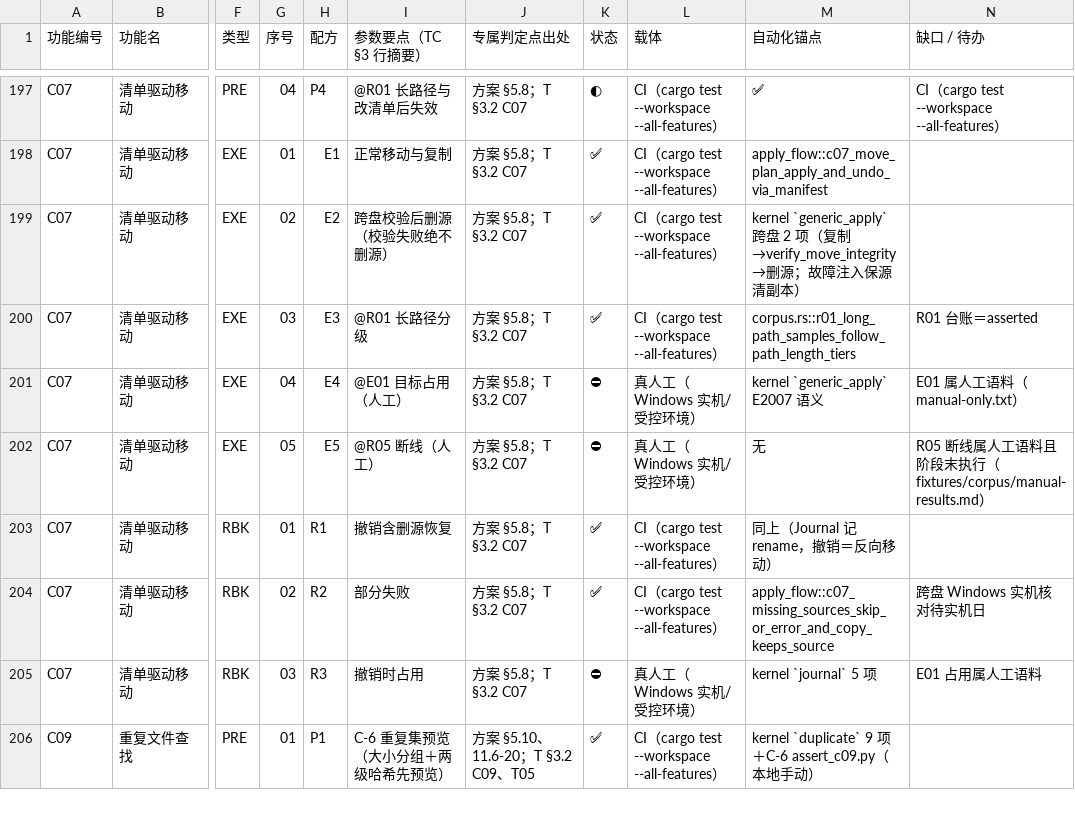
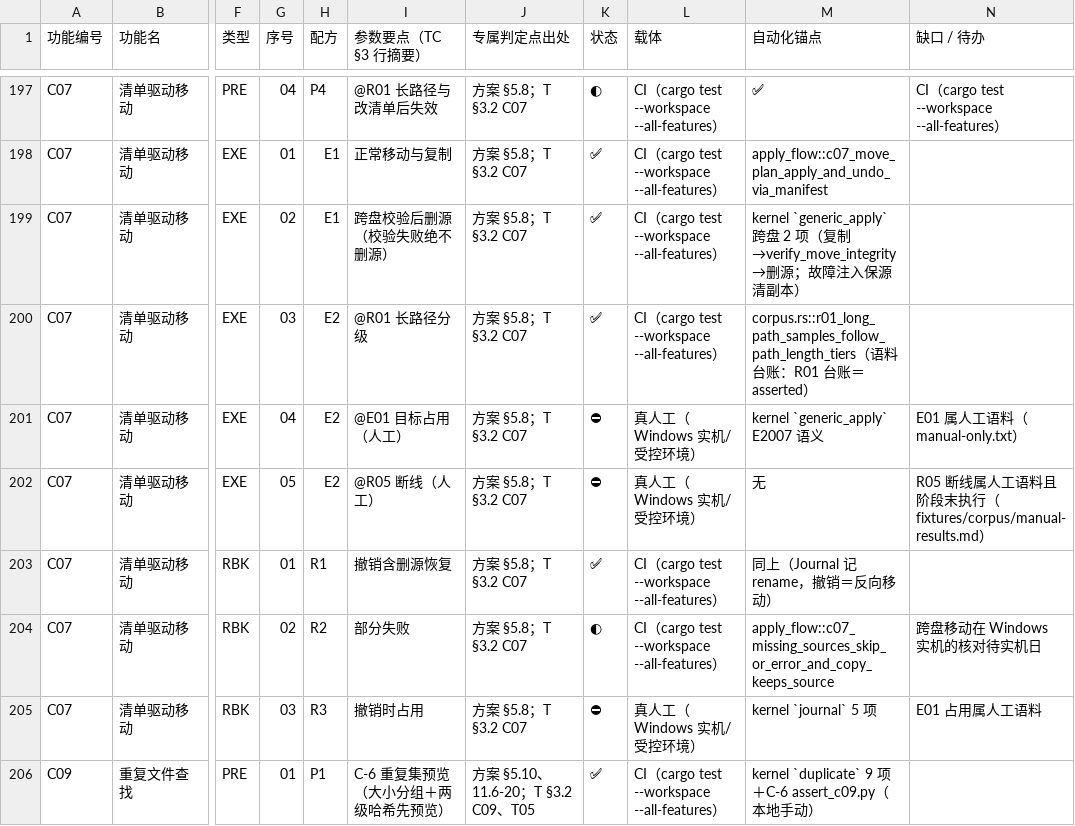
Before and after one commit to superge-cn/batchdesk, a CSV file: docs/testing/用例覆盖映射表-v0.2.csv, drawn as a sheet; only a part is shown, gaps mark what is left out; the diff covers the shown part only; the diff names each change by its address in the sheet, - before the commit and + after, or states it on an @@ line.

```diff
--- a/docs/testing/用例覆盖映射表-v0.2.csv
+++ b/docs/testing/用例覆盖映射表-v0.2.csv
-H199 (配方): E2
+H199 (配方): E1
-H200 (配方): E3
+H200 (配方): E2
-M200 (自动化锚点): corpus.rs::r01_long_path_samples_follow_path_length_tiers
+M200 (自动化锚点): corpus.rs::r01_long_path_samples_follow_path_length_tiers（语料台账：R01 台账＝asserted）
-N200 (缺口 / 待办): R01 台账＝asserted
+N200 (缺口 / 待办): (empty)
-H201 (配方): E4
+H201 (配方): E2
-H202 (配方): E5
+H202 (配方): E2
-K204 (状态): ✅
+K204 (状态): ◐
-N204 (缺口 / 待办): 跨盘 Windows 实机核对待实机日
+N204 (缺口 / 待办): 跨盘移动在 Windows 实机的核对待实机日
```
Also changed, not shown: 116 edited cells elsewhere in this file, 18 other files.
